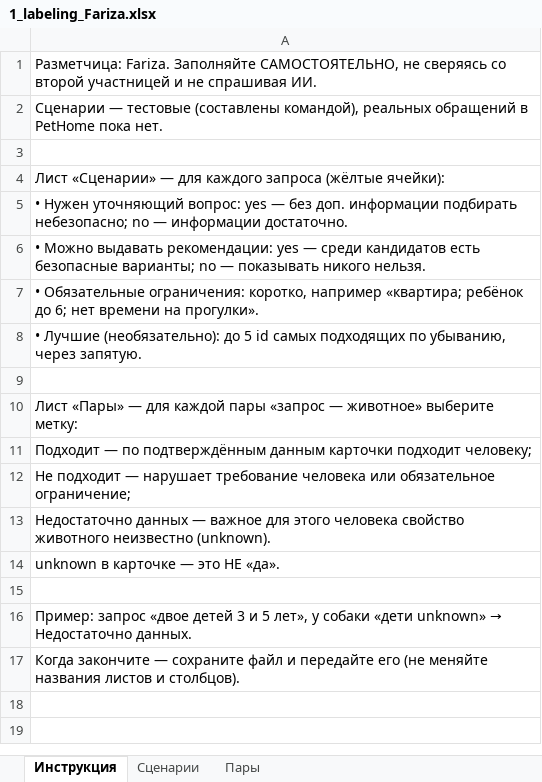
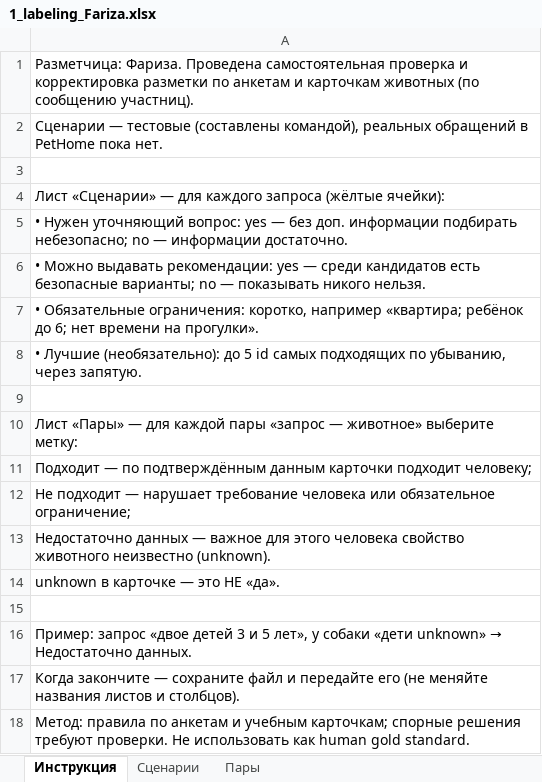
Before and after one commit to kokanovaamina93/PetHome, an Excel workbook: evals/labeling/1_labeling_Fariza.xlsx, sheet Инструкция, drawn as a sheet; values as stored, in another font and other column widths than the file's, no borders; the diff names each change by its address in the sheet, - before the commit and + after, or states it on an @@ line.

```diff
--- a/evals/labeling/1_labeling_Fariza.xlsx (sheet Инструкция)
+++ b/evals/labeling/1_labeling_Fariza.xlsx (sheet Инструкция)
-A1: Разметчица: Fariza. Заполняйте САМОСТОЯТЕЛЬНО, не сверяясь со второй участницей и не спрашивая ИИ.
+A1: Разметчица: Фариза. Проведена самостоятельная проверка и корректировка разметки по анкетам и карточкам животных (по сообщению участниц).
+row 18: Метод: правила по анкетам и учебным карточкам; спорные решения требуют проверки. Не использовать как human gold standard.
```
Also changed, not shown: sheet Пары, sheet Сценарии, evals/labeling/2_labeling_Amina.xlsx, 4 other files.
